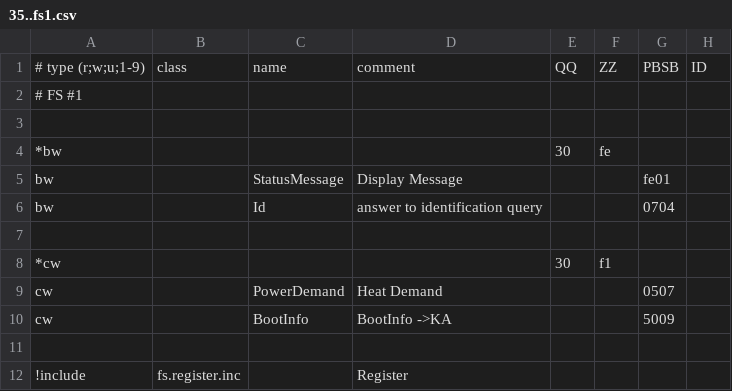
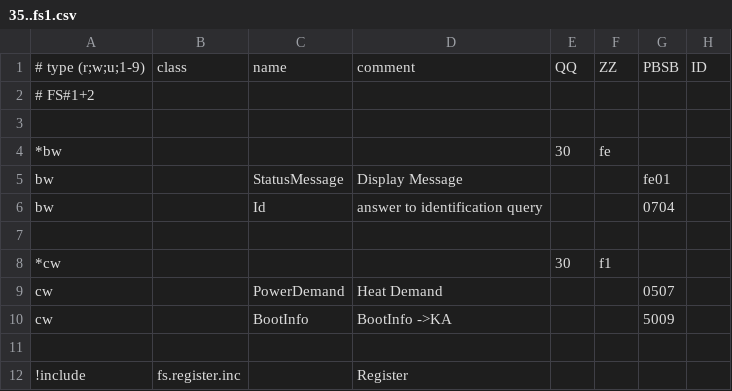
Before and after one commit to aghulas/ebusd-configuration-weishaupt, a CSV file: weishaupt/35..fs1.csv, drawn as a sheet; only a part is shown; the diff names each change by its address in the sheet, - before the commit and + after, or states it on an @@ line.

```diff
--- a/weishaupt/35..fs1.csv
+++ b/weishaupt/35..fs1.csv
-A2: # FS #1
+A2: # FS#1+2
```
Also changed, not shown: 9 other files.
